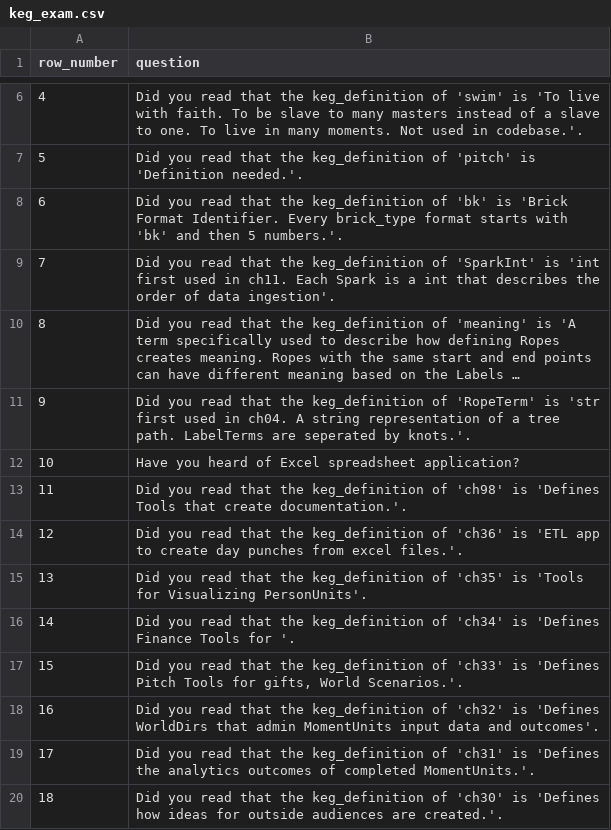
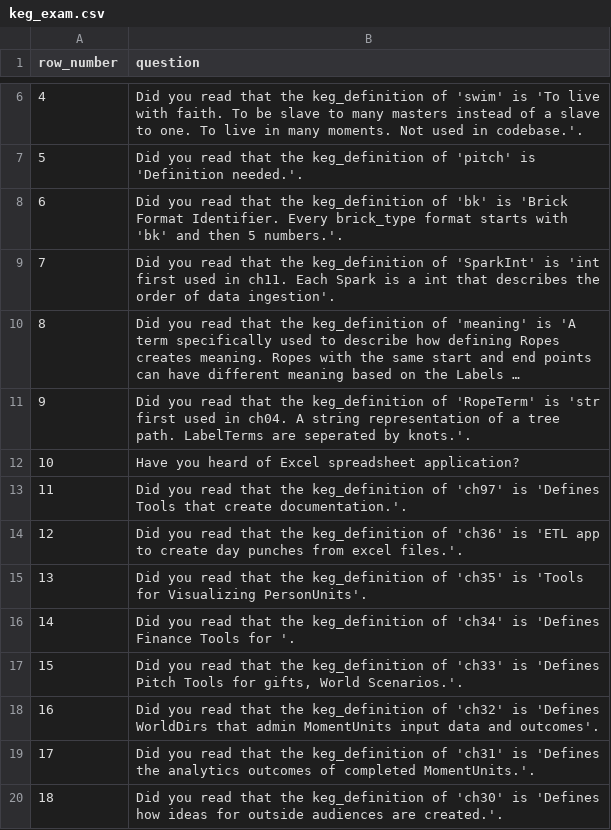
Before and after one commit to jschalk/jaar, a CSV file: src/ref/keg_exam.csv, drawn as a sheet; only a part is shown, gaps mark what is left out; long unchanged cells end in ….

```diff
--- a/src/ref/keg_exam.csv
+++ b/src/ref/keg_exam.csv
@@ -12,3 +12,3 @@ row_number,question
 10,Have you heard of Excel spreadsheet application?
-11,Did you read that the keg_definition of 'ch98' is 'Defines Tools that create documentation.'.
+11,Did you read that the keg_definition of 'ch97' is 'Defines Tools that create documentation.'.
 12,Did you read that the keg_definition of 'ch36' is 'ETL app to create day punches from excel files.'.
```
Also changed, not shown: 22 other files.
